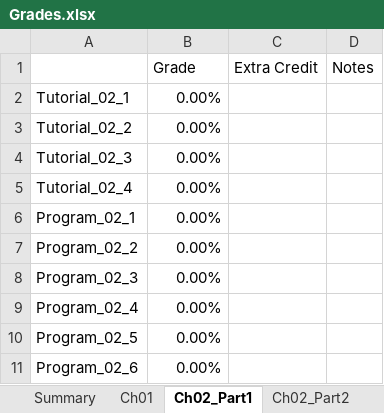
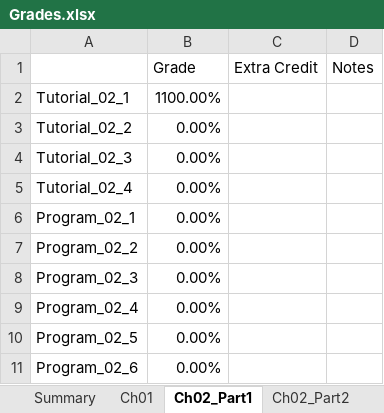
Before and after one commit to sbean585/SP23-ENR261-180-SBEAN585, an Excel workbook: Grades.xlsx, sheet Ch02_Part1, drawn as a sheet; values as stored, in another font and other column widths than the file's, no borders; the diff names each change by its address in the sheet, - before the commit and + after, or states it on an @@ line.

Commit message:
Fixing Chapter 2 Part 2 Grades

```diff
--- a/Grades.xlsx (sheet Ch02_Part1)
+++ b/Grades.xlsx (sheet Ch02_Part1)
-B2 (Grade): 0.00%
+B2 (Grade): 1100.00%
```
Also changed, not shown: sheet Ch02_Part2, sheet Summary.
